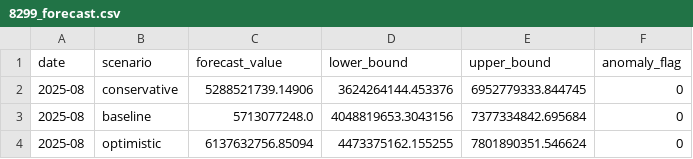
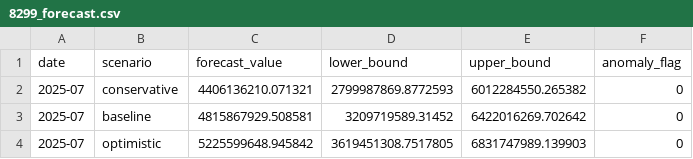
Before and after one commit to dansontsui/taiwan-stock-system, a CSV file: outputs/forecasts/8299_forecast.csv, drawn as a sheet.

```diff
--- a/outputs/forecasts/8299_forecast.csv
+++ b/outputs/forecasts/8299_forecast.csv
@@ -1,4 +1,4 @@
 date,scenario,forecast_value,lower_bound,upper_bound,anomaly_flag
-2025-08,conservative,5288521739.14906,3624264144.453376,6952779333.844745,0
-2025-08,baseline,5713077248.0,4048819653.3043156,7377334842.695684,0
-2025-08,optimistic,6137632756.85094,4473375162.155255,7801890351.546624,0
+2025-07,conservative,4406136210.071321,2799987869.8772593,6012284550.265382,0
+2025-07,baseline,4815867929.508581,3209719589.31452,6422016269.702642,0
+2025-07,optimistic,5225599648.945842,3619451308.7517805,6831747989.139903,0
```
Also changed, not shown: outputs/forecasts/2385_Prophet_backtest_history.csv, outputs/forecasts/2385_XGBoost_backtest_history.csv, 21 other files.
